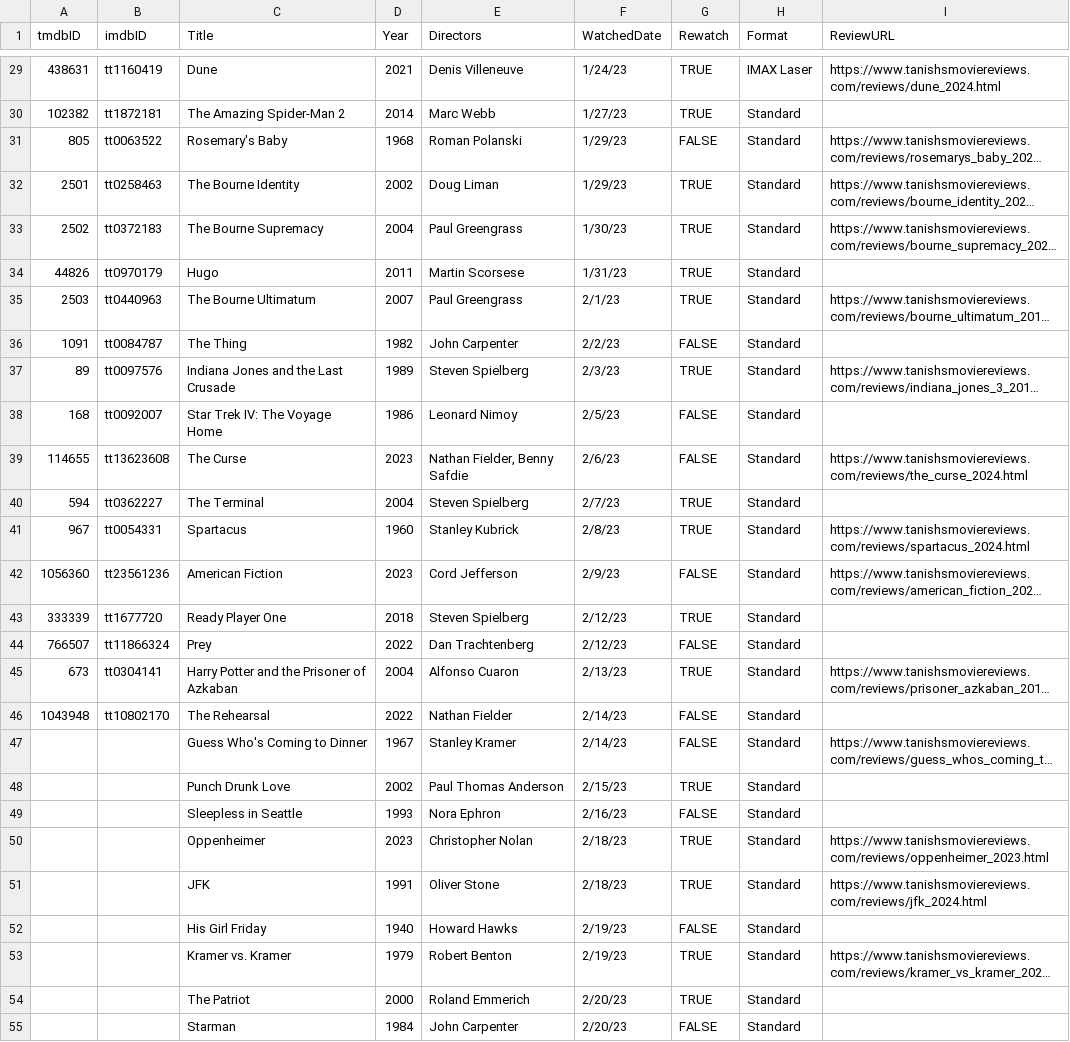
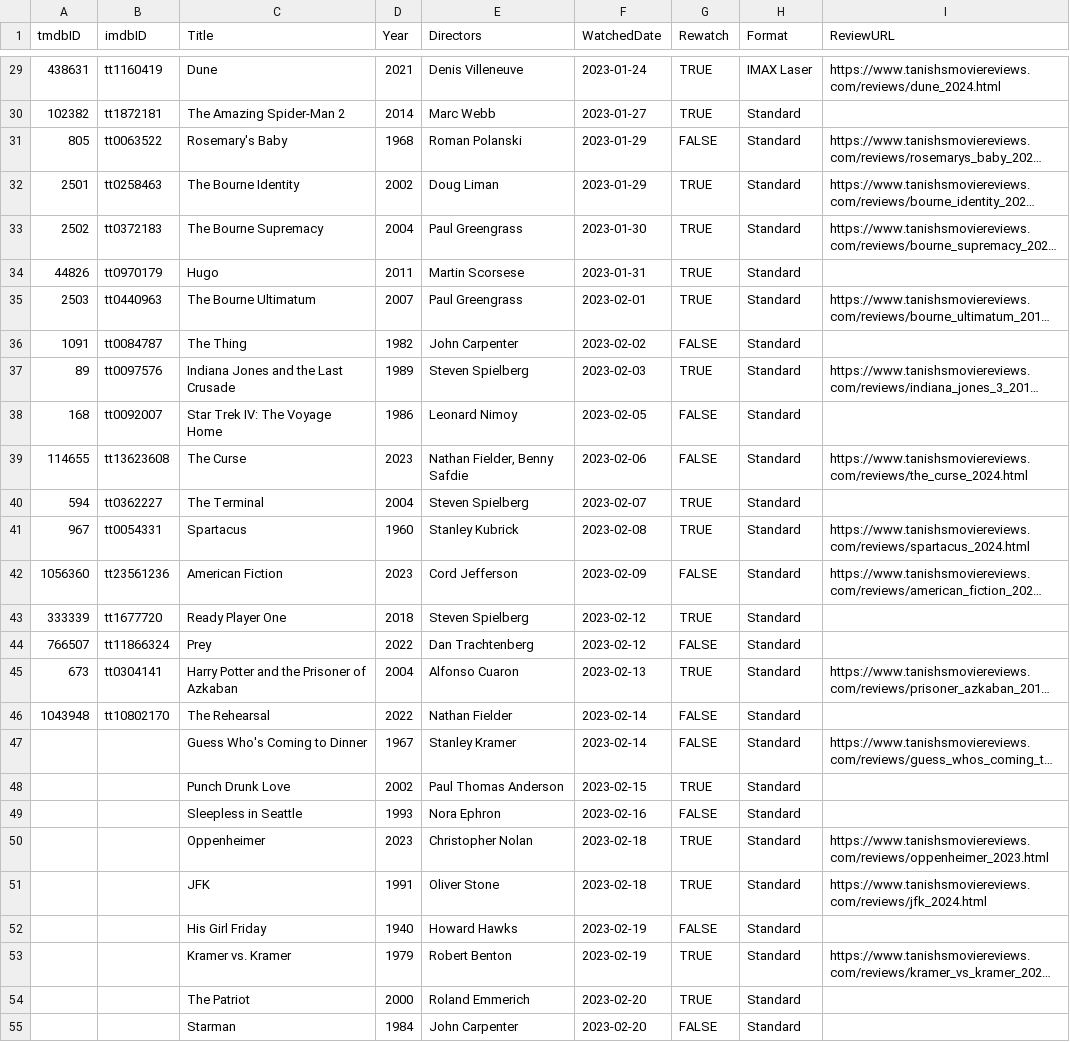
Before and after one commit to Stoginator/MovieReviews, a CSV file: assets/csvs/watched_2024.csv, drawn as a sheet; only a part is shown, gaps mark what is left out; long unchanged cells end in …; the diff covers the shown part only; the diff names each change by its address in the sheet, - before the commit and + after, or states it on an @@ line.

Commit message:
Watched list update

```diff
--- a/assets/csvs/watched_2024.csv
+++ b/assets/csvs/watched_2024.csv
-F29 (WatchedDate): 1/24/23
+F29 (WatchedDate): 2023-01-24
-F30 (WatchedDate): 1/27/23
+F30 (WatchedDate): 2023-01-27
-F31:F32 (WatchedDate): 1/29/23
+F31:F32 (WatchedDate): 2023-01-29
-F33 (WatchedDate): 1/30/23
+F33 (WatchedDate): 2023-01-30
-F34 (WatchedDate): 1/31/23
+F34 (WatchedDate): 2023-01-31
-F35 (WatchedDate): 2/1/23
+F35 (WatchedDate): 2023-02-01
-F36 (WatchedDate): 2/2/23
+F36 (WatchedDate): 2023-02-02
-F37 (WatchedDate): 2/3/23
+F37 (WatchedDate): 2023-02-03
-F38 (WatchedDate): 2/5/23
+F38 (WatchedDate): 2023-02-05
-F39 (WatchedDate): 2/6/23
+F39 (WatchedDate): 2023-02-06
-F40 (WatchedDate): 2/7/23
+F40 (WatchedDate): 2023-02-07
-F41 (WatchedDate): 2/8/23
+F41 (WatchedDate): 2023-02-08
-F42 (WatchedDate): 2/9/23
+F42 (WatchedDate): 2023-02-09
-F43:F44 (WatchedDate): 2/12/23
+F43:F44 (WatchedDate): 2023-02-12
-F45 (WatchedDate): 2/13/23
+F45 (WatchedDate): 2023-02-13
-F46:F47 (WatchedDate): 2/14/23
+F46:F47 (WatchedDate): 2023-02-14
-F48 (WatchedDate): 2/15/23
+F48 (WatchedDate): 2023-02-15
-F49 (WatchedDate): 2/16/23
+F49 (WatchedDate): 2023-02-16
-F50:F51 (WatchedDate): 2/18/23
+F50:F51 (WatchedDate): 2023-02-18
-F52:F53 (WatchedDate): 2/19/23
+F52:F53 (WatchedDate): 2023-02-19
-F54:F55 (WatchedDate): 2/20/23
+F54:F55 (WatchedDate): 2023-02-20
```
Also changed, not shown: 4 added rows and 28 edited cells elsewhere in this file, 3 other files.
